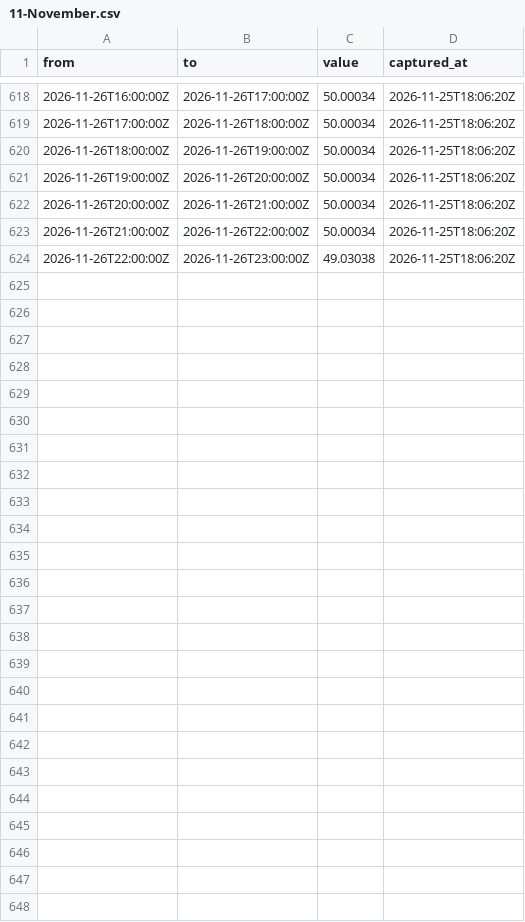
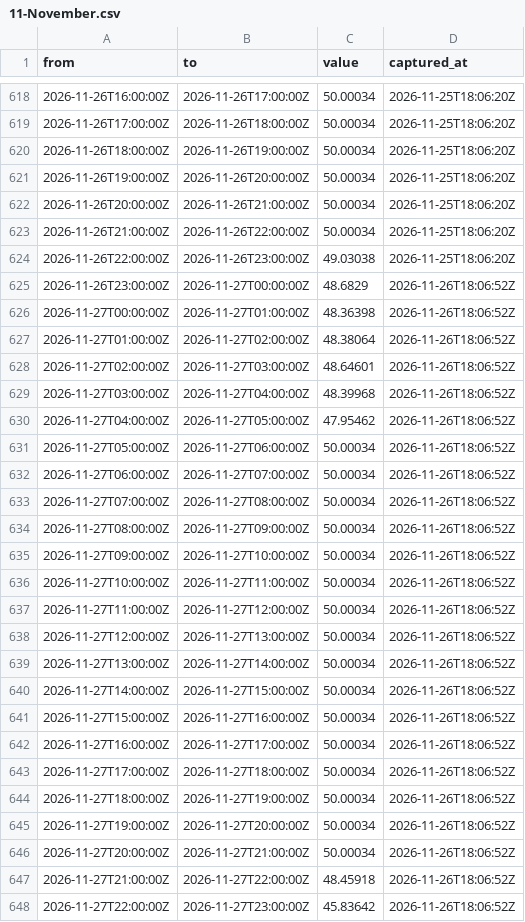
Before and after one commit to Gallenkamp/Talmarkt.flex-Preise, a CSV file: data/2026/11-November.csv, drawn as a sheet; only a part is shown, gaps mark what is left out.

```diff
--- a/data/2026/11-November.csv
+++ b/data/2026/11-November.csv
@@ -624 +624,25 @@ from,to,value,captured_at
 "2026-11-26T22:00:00Z","2026-11-26T23:00:00Z","49.03038","2026-11-25T18:06:20Z"
+"2026-11-26T23:00:00Z","2026-11-27T00:00:00Z","48.6829","2026-11-26T18:06:52Z"
+"2026-11-27T00:00:00Z","2026-11-27T01:00:00Z","48.36398","2026-11-26T18:06:52Z"
+"2026-11-27T01:00:00Z","2026-11-27T02:00:00Z","48.38064","2026-11-26T18:06:52Z"
+"2026-11-27T02:00:00Z","2026-11-27T03:00:00Z","48.64601","2026-11-26T18:06:52Z"
+"2026-11-27T03:00:00Z","2026-11-27T04:00:00Z","48.39968","2026-11-26T18:06:52Z"
+"2026-11-27T04:00:00Z","2026-11-27T05:00:00Z","47.95462","2026-11-26T18:06:52Z"
+"2026-11-27T05:00:00Z","2026-11-27T06:00:00Z","50.00034","2026-11-26T18:06:52Z"
+"2026-11-27T06:00:00Z","2026-11-27T07:00:00Z","50.00034","2026-11-26T18:06:52Z"
+"2026-11-27T07:00:00Z","2026-11-27T08:00:00Z","50.00034","2026-11-26T18:06:52Z"
+"2026-11-27T08:00:00Z","2026-11-27T09:00:00Z","50.00034","2026-11-26T18:06:52Z"
+"2026-11-27T09:00:00Z","2026-11-27T10:00:00Z","50.00034","2026-11-26T18:06:52Z"
+"2026-11-27T10:00:00Z","2026-11-27T11:00:00Z","50.00034","2026-11-26T18:06:52Z"
+"2026-11-27T11:00:00Z","2026-11-27T12:00:00Z","50.00034","2026-11-26T18:06:52Z"
+"2026-11-27T12:00:00Z","2026-11-27T13:00:00Z","50.00034","2026-11-26T18:06:52Z"
+"2026-11-27T13:00:00Z","2026-11-27T14:00:00Z","50.00034","2026-11-26T18:06:52Z"
+"2026-11-27T14:00:00Z","2026-11-27T15:00:00Z","50.00034","2026-11-26T18:06:52Z"
+"2026-11-27T15:00:00Z","2026-11-27T16:00:00Z","50.00034","2026-11-26T18:06:52Z"
+"2026-11-27T16:00:00Z","2026-11-27T17:00:00Z","50.00034","2026-11-26T18:06:52Z"
+"2026-11-27T17:00:00Z","2026-11-27T18:00:00Z","50.00034","2026-11-26T18:06:52Z"
+"2026-11-27T18:00:00Z","2026-11-27T19:00:00Z","50.00034","2026-11-26T18:06:52Z"
+"2026-11-27T19:00:00Z","2026-11-27T20:00:00Z","50.00034","2026-11-26T18:06:52Z"
+"2026-11-27T20:00:00Z","2026-11-27T21:00:00Z","50.00034","2026-11-26T18:06:52Z"
+"2026-11-27T21:00:00Z","2026-11-27T22:00:00Z","48.45918","2026-11-26T18:06:52Z"
+"2026-11-27T22:00:00Z","2026-11-27T23:00:00Z","45.83642","2026-11-26T18:06:52Z"
```
Also changed, not shown: data/epex/2026/11-November.csv, data/forecasts/2026/11-November.csv.
